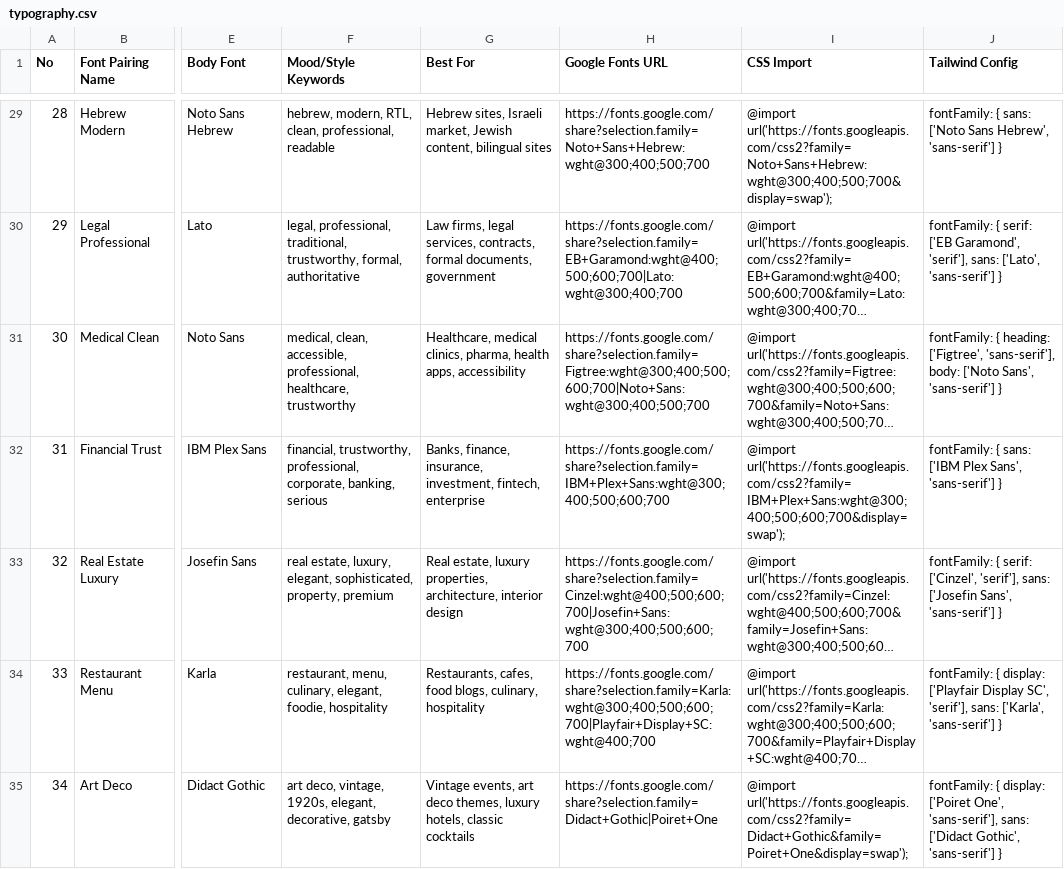
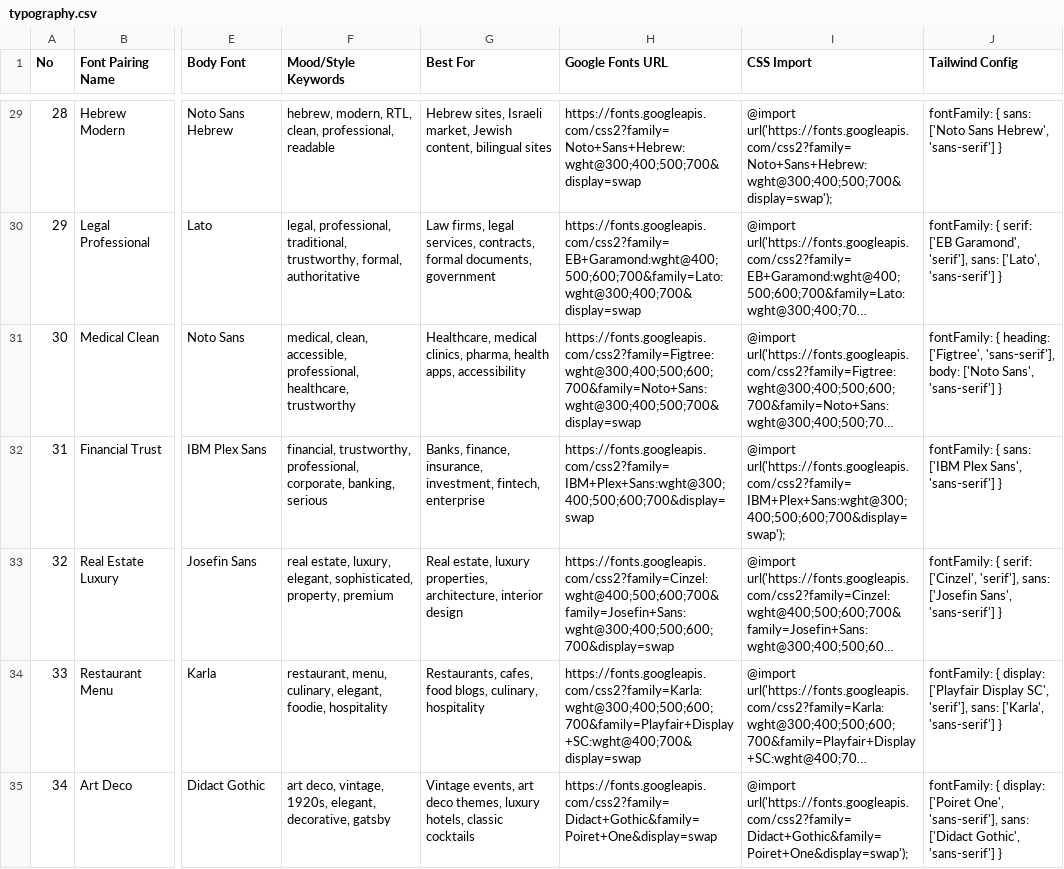
Before and after one commit to ktv-cmd/mysignjob, a CSV file: .claude/skills/ui-ux-pro-max/data/typography.csv, drawn as a sheet; only a part is shown, gaps mark what is left out; long unchanged cells end in …; the diff covers the shown part only; the diff names each change by its address in the sheet, - before the commit and + after, or states it on an @@ line.

```diff
--- a/.claude/skills/ui-ux-pro-max/data/typography.csv
+++ b/.claude/skills/ui-ux-pro-max/data/typography.csv
-H29 (Google Fonts URL): https://fonts.google.com/share?selection.family=Noto+Sans+Hebrew:wght@300;400;500;700
+H29 (Google Fonts URL): https://fonts.googleapis.com/css2?family=Noto+Sans+Hebrew:wght@300;400;500;700&display=swap
-H30 (Google Fonts URL): https://fonts.google.com/share?selection.family=EB+Garamond:wght@400;500;600;700|Lato:wght@300;400;700
+H30 (Google Fonts URL): https://fonts.googleapis.com/css2?family=EB+Garamond:wght@400;500;600;700&family=Lato:wght@300;400;700&display=swap
-H31 (Google Fonts URL): https://fonts.google.com/share?selection.family=Figtree:wght@300;400;500;600;700|Noto+Sans:wght@300;400;500;700
+H31 (Google Fonts URL): https://fonts.googleapis.com/css2?family=Figtree:wght@300;400;500;600;700&family=Noto+Sans:wght@300;400;500;700&display=swap
-H32 (Google Fonts URL): https://fonts.google.com/share?selection.family=IBM+Plex+Sans:wght@300;400;500;600;700
+H32 (Google Fonts URL): https://fonts.googleapis.com/css2?family=IBM+Plex+Sans:wght@300;400;500;600;700&display=swap
-H33 (Google Fonts URL): https://fonts.google.com/share?selection.family=Cinzel:wght@400;500;600;700|Josefin+Sans:wght@300;400;500;600;700
+H33 (Google Fonts URL): https://fonts.googleapis.com/css2?family=Cinzel:wght@400;500;600;700&family=Josefin+Sans:wght@300;400;500;600;700&display=swap
-H34 (Google Fonts URL): https://fonts.google.com/share?selection.family=Karla:wght@300;400;500;600;700|Playfair+Display+SC:wght@400;700
+H34 (Google Fonts URL): https://fonts.googleapis.com/css2?family=Karla:wght@300;400;500;600;700&family=Playfair+Display+SC:wght@400;700&display=swap
-H35 (Google Fonts URL): https://fonts.google.com/share?selection.family=Didact+Gothic|Poiret+One
+H35 (Google Fonts URL): https://fonts.googleapis.com/css2?family=Didact+Gothic&family=Poiret+One&display=swap
```
Also changed, not shown: 1 added row, 77 edited cells and row numbers in column A elsewhere in this file, .claude/skills/ui-ux-pro-max/data/motion.csv, .claude/skills/ui-ux-pro-max/data/stacks/angular.csv, 25 other files.
